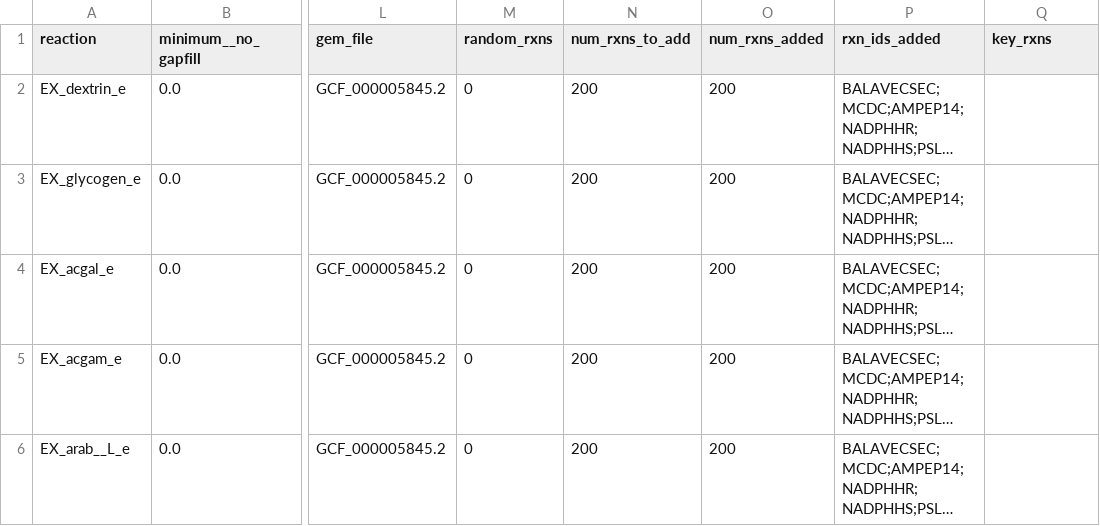
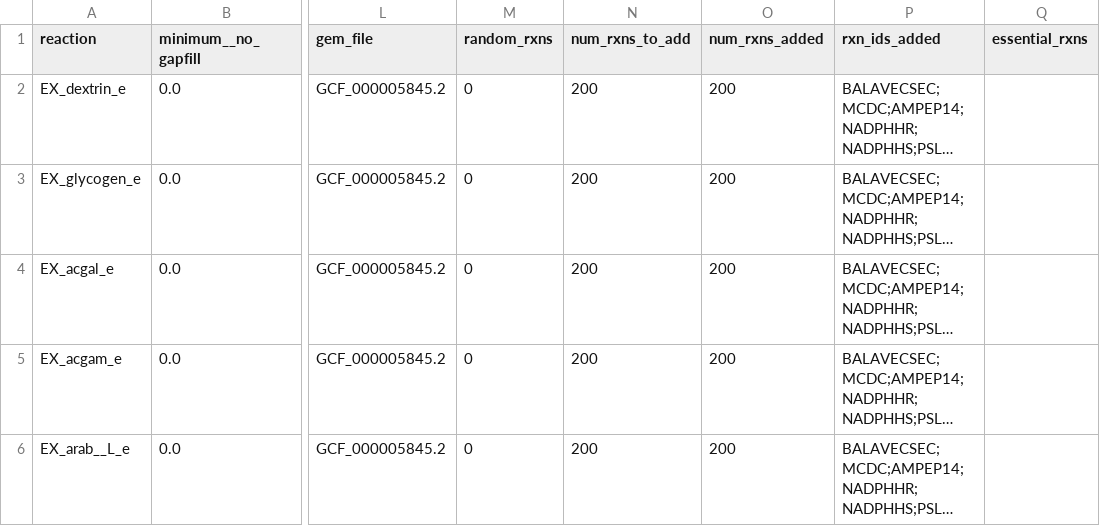
Before and after one commit to canc1993/cheshire-gapfilling, a CSV file: results/gaps/suggested_gaps.csv, drawn as a sheet; only a part is shown, gaps mark what is left out; long unchanged cells end in …; the diff names each change by its address in the sheet, - before the commit and + after, or states it on an @@ line.

Commit message:
Update suggested_gaps.csv

```diff
--- a/results/gaps/suggested_gaps.csv
+++ b/results/gaps/suggested_gaps.csv
-Q1: key_rxns
+Q1: essential_rxns
```
